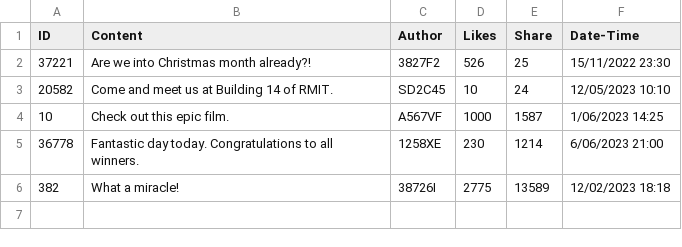
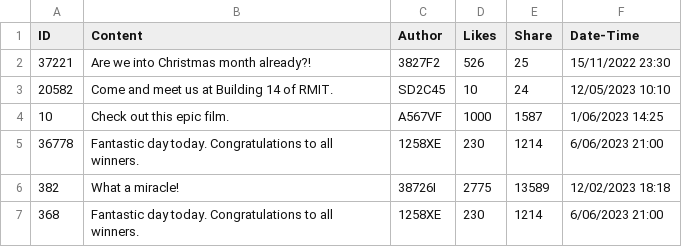
Before and after one commit to GzrA6/Data-Hub-Analytics, a CSV file: src/main/java/com/example/dataanalyticshub/posts.csv, drawn as a sheet.

Commit message:
Dashboard Table done

```diff
--- a/src/main/java/com/example/dataanalyticshub/posts.csv
+++ b/src/main/java/com/example/dataanalyticshub/posts.csv
@@ -6 +6,2 @@ ID, Content, Author, Likes, Share, Date-Time
 382,What a miracle!, 38726I, 2775, 13589, 12/02/2023 18:18,
+368,Fantastic day today. Congratulations to all winners., 1258XE, 230, 1214, 6/06/2023 21:00,
```
Also changed, not shown: 16 other files.
